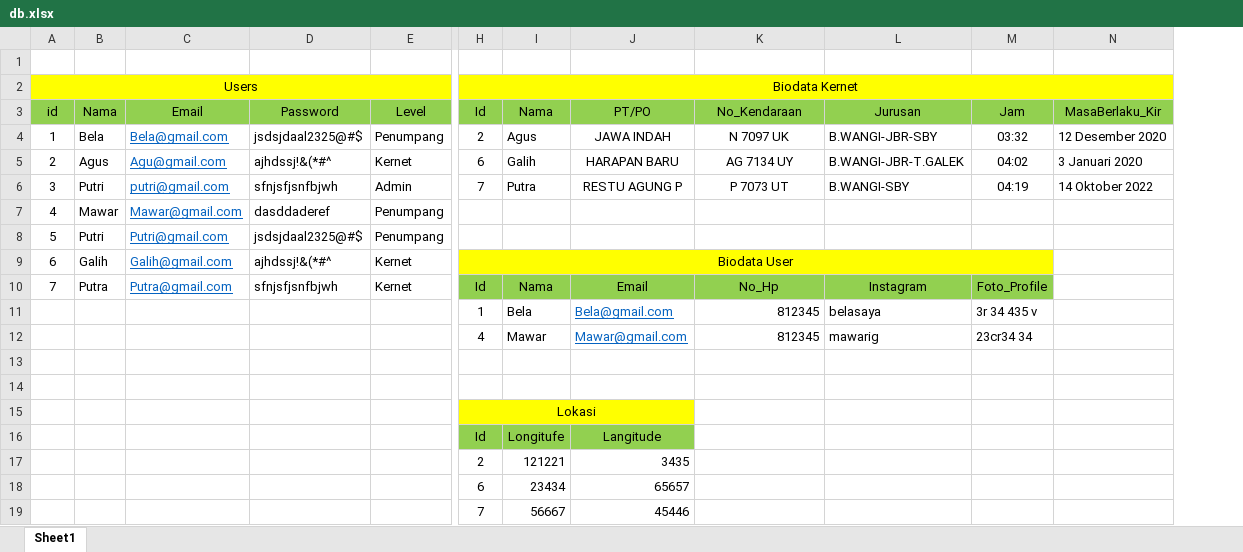
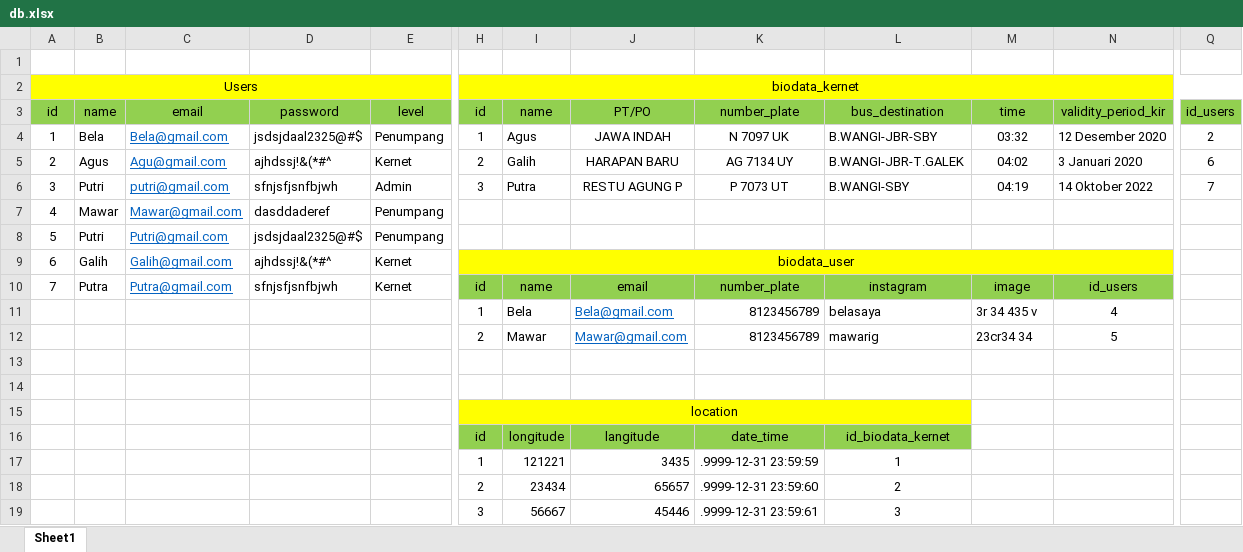
Before and after one commit to MuhFernandaHardiyanto/Tracking-Bus, an Excel workbook: db.xlsx, sheet Sheet1, drawn as a sheet; only a part is shown, gaps mark what is left out; values as stored, in another font and other column widths than the file's, no borders; removed rows and columns are numbered as before the commit, all else as after; rows hold the shown columns only; the diff covers the shown part only; the diff names each change by its address in the sheet, - before the commit and + after, or states it on an @@ line.

```diff
--- a/db.xlsx (sheet Sheet1)
+++ b/db.xlsx (sheet Sheet1)
-column H (Id), row 2: Biodata Kernet; rows 4-15: 2 | 6 | 7 |  |  | Biodata User | Id | 1 | 4 |  |  | Lokasi
+column H (id), row 2: biodata_kernet; rows 4-15: 1 | 2 | 3 |  |  | biodata_user | id | 1 | 2 |  |  | location
+column Q (id_users), rows 4-6: 2 | 6 | 7
-B3: Nama
+B3: name
-C3: Email
+C3: email
-D3: Password
+D3: password
-E3: Level
+E3: level
-I3: Nama
+I3: name
-K3: No_Kendaraan
+K3: number_plate
-L3: Jurusan
+L3: bus_destination
-M3: Jam
+M3: time
-N3: MasaBerlaku_Kir
+N3: validity_period_kir
-N9 fill: none
+N9 fill: #FFFF00
-I10 (name): Nama
+I10 (name): name
-J10 (PT/PO): Email
+J10 (PT/PO): email
-K10 (number_plate): No_Hp
+K10 (number_plate): number_plate
-L10 (bus_destination): Instagram
+L10 (bus_destination): instagram
-M10 (time): Foto_Profile
+M10 (time): image
-N10 (validity_period_kir): (empty)
+N10 (validity_period_kir): id_users
-N10 fill: none
+N10 fill: #92D050
-K11:K12 (number_plate): 812345
+K11:K12 (number_plate): 8123456789
-N11 (validity_period_kir): (empty)
+N11 (validity_period_kir): 4
-N12 (validity_period_kir): (empty)
+N12 (validity_period_kir): 5
-K15:L15 fill: none
+K15:L15 fill: #FFFF00
-row 16:  |  |  |  |  | Id | Longitufe | Langitude
-row 17:  |  |  |  |  | 2 | 121221 | 3435
-row 18:  |  |  |  |  | 6 | 23434 | 65657
-row 19:  |  |  |  |  | 7 | 56667 | 45446
+row 16:  |  |  |  |  | id | longitude | langitude | date_time | id_biodata_kernet
+row 17:  |  |  |  |  | 1 | 121221 | 3435 | .9999-12-31 23:59:59 | 1
+row 18:  |  |  |  |  | 2 | 23434 | 65657 | .9999-12-31 23:59:60 | 2
+row 19:  |  |  |  |  | 3 | 56667 | 45446 | .9999-12-31 23:59:61 | 3
```
Also changed, not shown: 3 edited cells elsewhere in this sheet, 17 other files.
